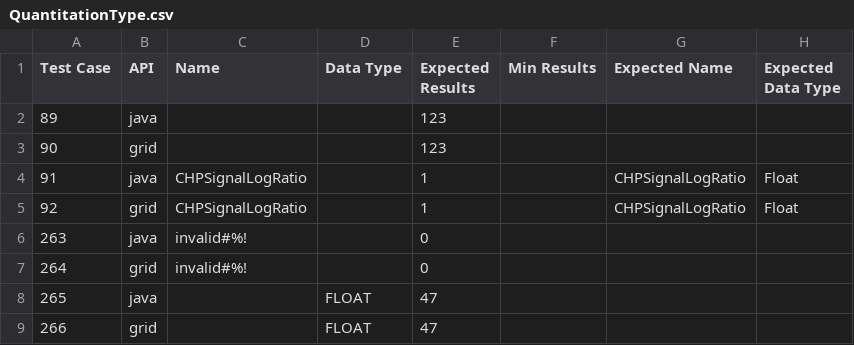
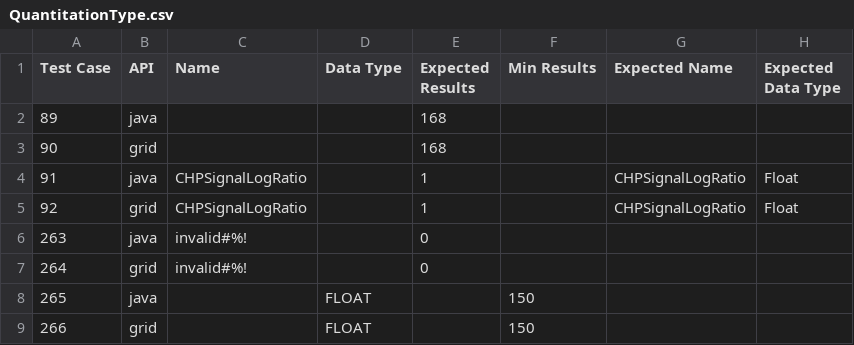
Before and after one commit to NCIP/caarray, a CSV file: qa/software/API_Test_Suite/config/QuantitationType.csv, drawn as a sheet.

```diff
--- a/qa/software/API_Test_Suite/config/QuantitationType.csv
+++ b/qa/software/API_Test_Suite/config/QuantitationType.csv
@@ -1,4 +1,4 @@
 Test Case,API,Name,Data Type,Expected Results,Min Results,Expected Name,Expected Data Type
-89,java,,,123,,,
-90,grid,,,123,,,
+89,java,,,168,,,
+90,grid,,,168,,,
 91,java,CHPSignalLogRatio,,1,,CHPSignalLogRatio,Float
@@ -7,3 +7,3 @@ Test Case,API,Name,Data Type,Expected Results,Min Results,Expected Name,Expected
 264,grid,invalid#%!,,0,,,
-265,java,,FLOAT,47,,,
-266,grid,,FLOAT,47,,,
+265,java,,FLOAT,,150,,
+266,grid,,FLOAT,,150,,
```
Also changed, not shown: qa/software/API_Test_Suite/config/ArrayDataType.csv, qa/software/API_Test_Suite/config/DataSet.csv, 6 other files.
